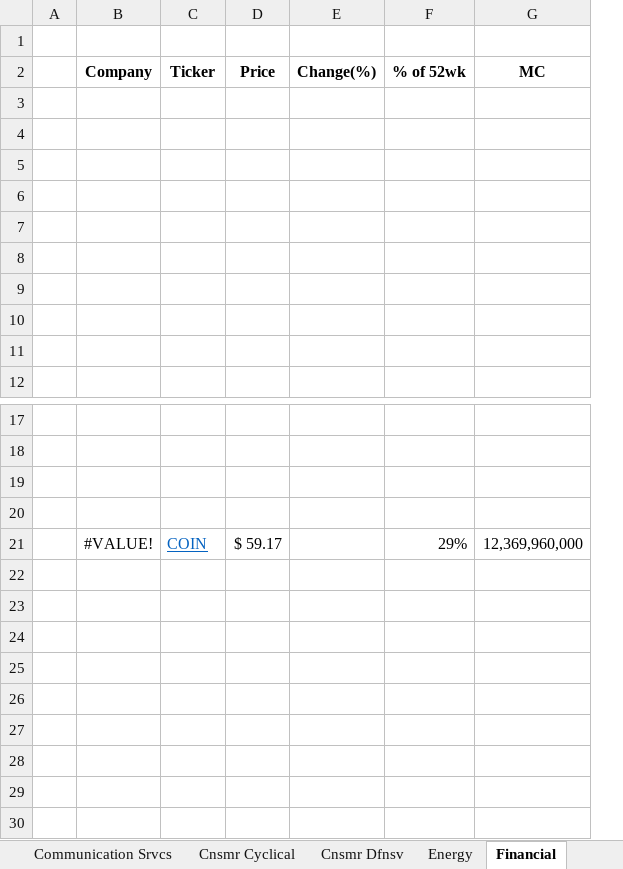
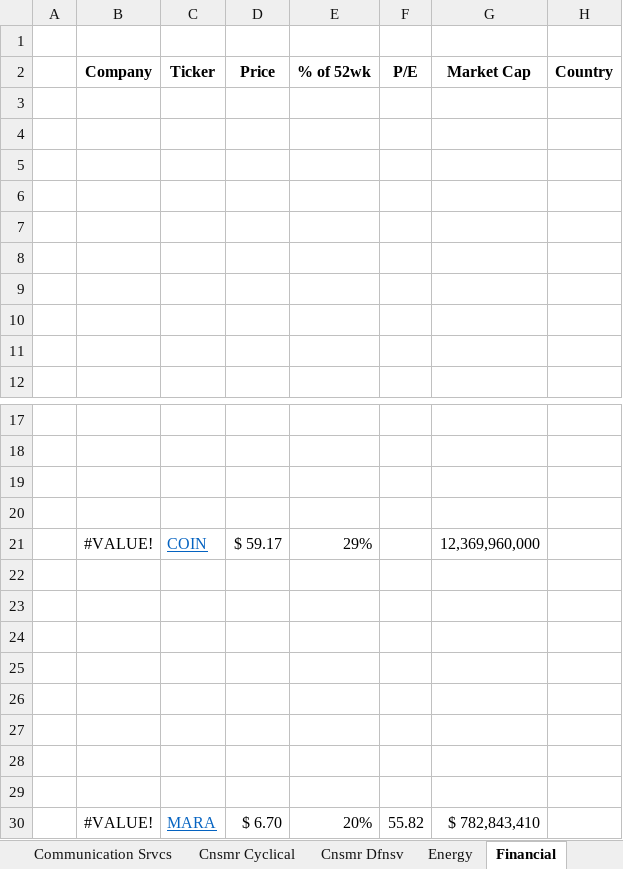
Before and after one commit to LukaLiegis/Market-Research, an Excel workbook: Universe.xlsx, sheet Financial, drawn as a sheet; only a part is shown, gaps mark what is left out; values as stored, in another font and other column widths than the file's, no borders; removed rows and columns are numbered as before the commit, all else as after; the diff names each change by its address in the sheet, - before the commit and + after, or states it on an @@ line.

```diff
--- a/Universe.xlsx (sheet Financial)
+++ b/Universe.xlsx (sheet Financial)
-column E (Change(%)), empty
+column F (P/E), empty
+column H (Country), empty
-G2: MC
+G2: Market Cap
+row 22: (empty)
+row 23: (empty)
+row 24: (empty)
+row 25: (empty)
+row 26: (empty)
+row 27: (empty)
+row 28: (empty)
+row 29: (empty)
+row 30:  | #VALUE! | MARA | $ 6.70 | 20% | 55.82 | $ 782,843,410
```
Also changed, not shown: sheet Basic Materials, sheet World, sheet Healthcare, sheet Cnsmr Cyclical, sheet Crypto, sheet Industrials, 1 more sheet, other sheet tabs.
